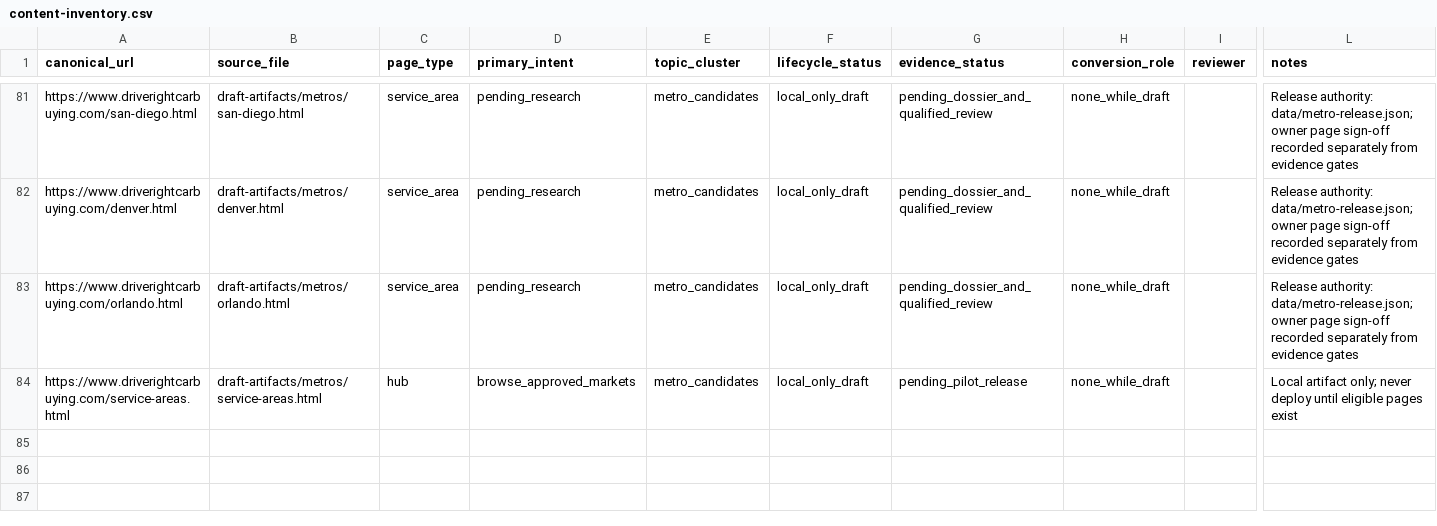
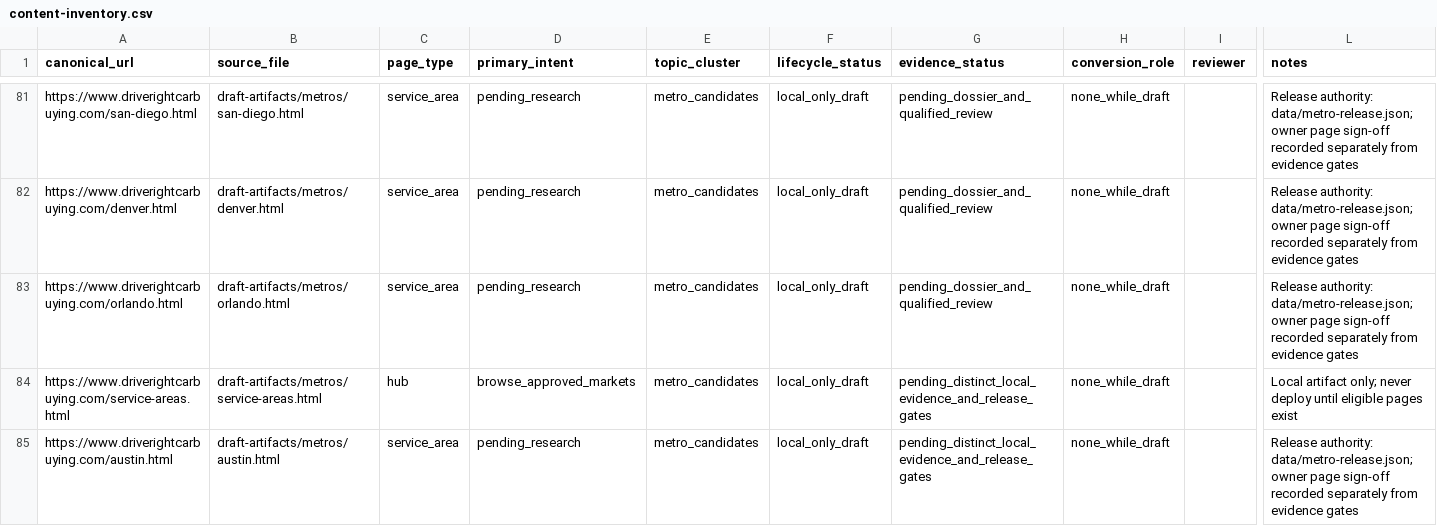
Before and after one commit to m1jenkins/Barton, a CSV file: data/content-inventory.csv, drawn as a sheet; only a part is shown, gaps mark what is left out; rows hold the shown columns only; the diff covers the shown part only; the diff names each change by its address in the sheet, - before the commit and + after, or states it on an @@ line.

```diff
--- a/data/content-inventory.csv
+++ b/data/content-inventory.csv
-G84 (evidence_status): pending_pilot_release
+G84 (evidence_status): pending_distinct_local_evidence_and_release_gates
+row 85: https://www.driverightcarbuying.com/austin.html | draft-artifacts/metros/austin.html | service_area | pending_research | metro_candidates | local_only_draft | pending_distinct_local_evidence_and_release_gates | none_while_draft |  | Release authority: data/metro-release.json; owner page sign-off recorded separately from evidence gates
```
Also changed, not shown: 1 added row and 1 edited cell elsewhere in this file, data/claims.csv, 13 other files.
